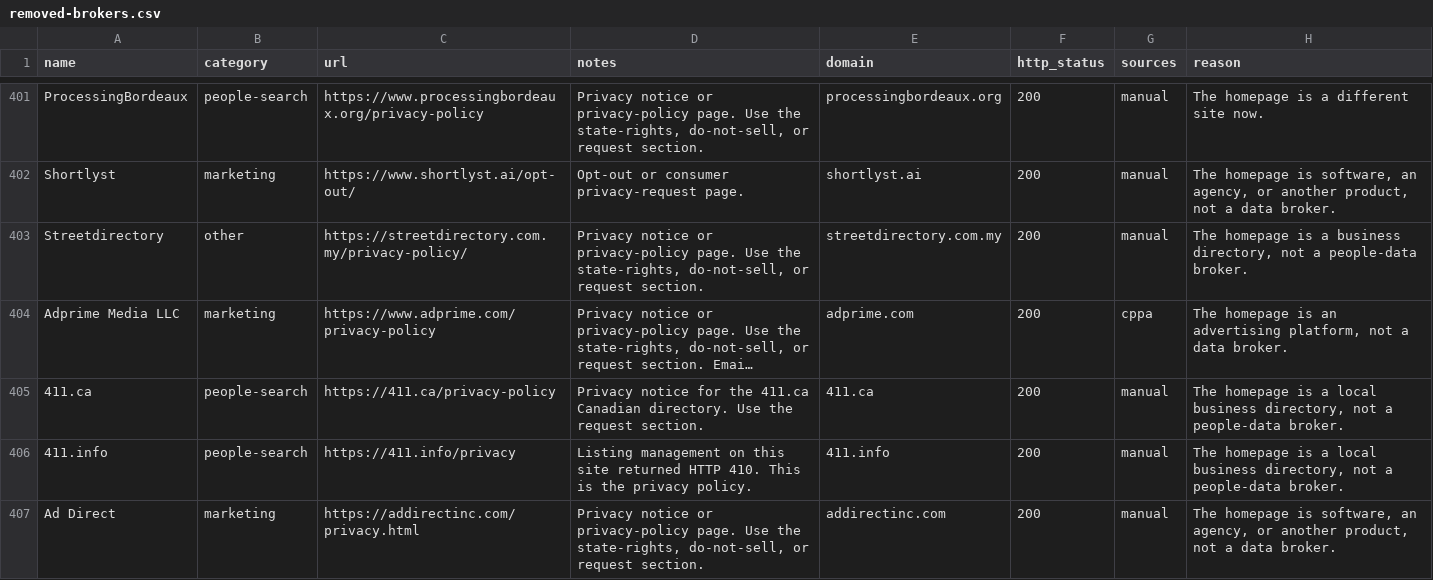
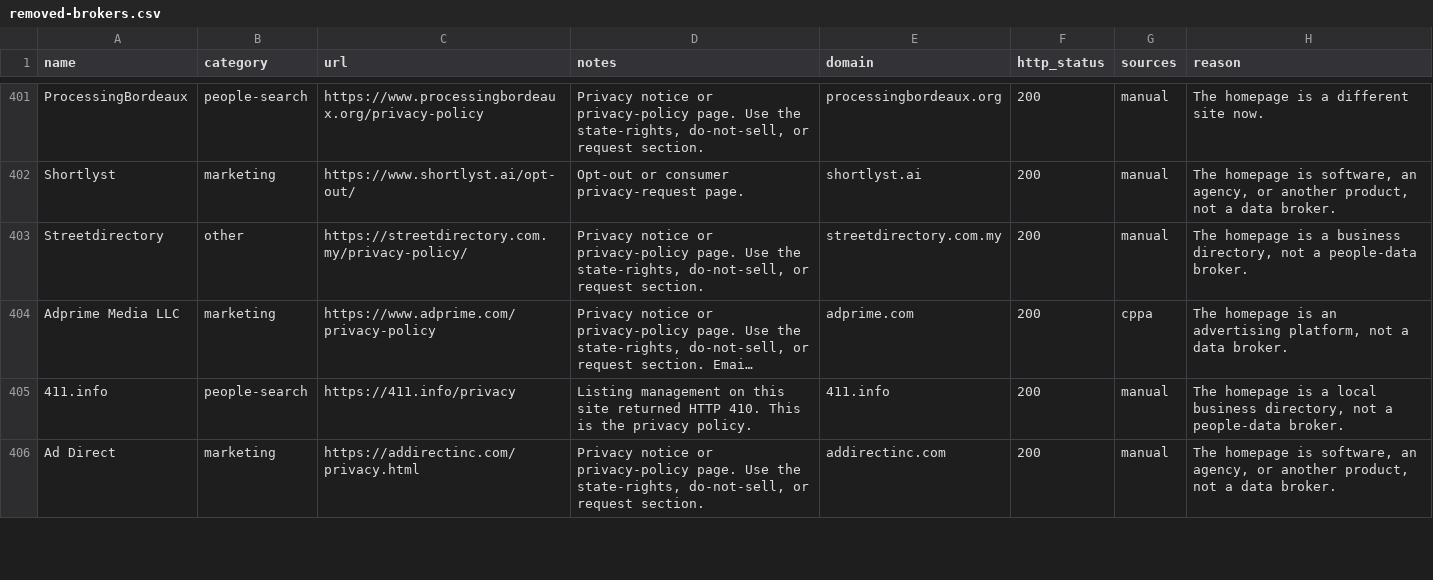
Before and after one commit to cvs0/data-brokers-list, a CSV file: data/removed-brokers.csv, drawn as a sheet; only a part is shown, gaps mark what is left out; long unchanged cells end in …; the diff names each change by its address in the sheet, - before the commit and + after, or states it on an @@ line.

```diff
--- a/data/removed-brokers.csv
+++ b/data/removed-brokers.csv
-row 405: 411.ca | people-search | https://411.ca/privacy-policy | Privacy notice for the 411.ca Canadian directory. Use the request section. | 411.ca | 200 | manual | The homepage is a local business directory, not a people-data broker.
```
Also changed, not shown: data/v1/catalog-ids.csv, data/v3/brokers.csv, 32 other files.
